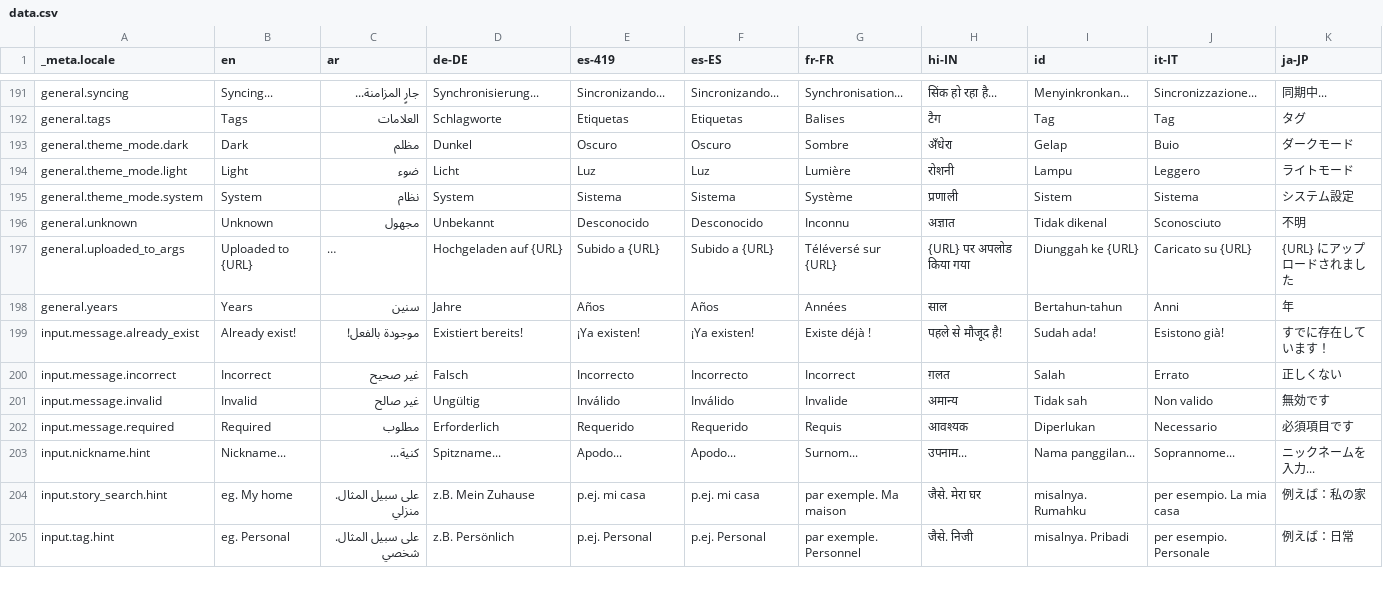
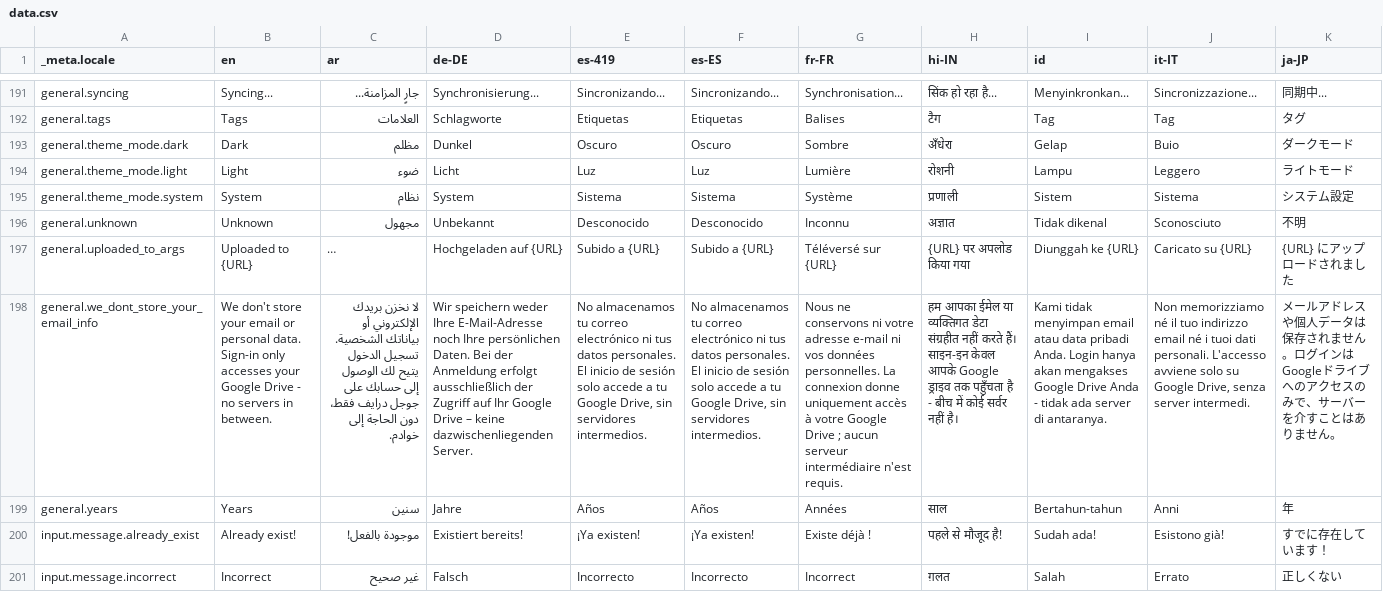
Before and after one commit to theachoem/storypad, a CSV file: bin/localization/data.csv, drawn as a sheet; only a part is shown, gaps mark what is left out; the shorter side is filled out with more unchanged rows; long unchanged cells end in …; rows hold the shown columns only; the diff covers the shown part only; the diff names each change by its address in the sheet, - before the commit and + after, or states it on an @@ line.

```diff
--- a/bin/localization/data.csv
+++ b/bin/localization/data.csv
+row 198: general.we_dont_store_your_email_info | We don't store your email or personal data. Sign-in only accesses your Google Drive - no servers in between. | لا نخزن بريدك الإلكتروني أو بياناتك الشخصية. تسجيل الدخول يتيح لك الوصول إلى حسابك على جوجل درايف فقط، دون الحاجة إلى خوادم. | Wir speichern weder Ihre E-Mail-Adresse noch Ihre persönlichen Daten. Bei der Anmeldung erfolgt ausschließlich der Zugriff auf Ihr Google Drive – keine dazwischenliegenden Server. | No almacenamos tu correo electrónico ni tus datos personales. El inicio de sesión solo accede a tu Google Drive, sin servidores intermedios. | No almacenamos tu correo electrónico ni tus datos personales. El inicio de sesión solo accede a tu Google Drive, sin servidores intermedios. | Nous ne conservons ni votre adresse e-mail ni vos données personnelles. La connexion donne uniquement accès à votre Google Drive ; aucun serveur intermédiaire n'est requis. | हम आपका ईमेल या व्यक्तिगत डेटा संग्रहीत नहीं करते हैं। साइन-इन केवल आपके Google ड्राइव तक पहुँचता है - बीच में कोई सर्वर नहीं है। | Kami tidak menyimpan email atau data pribadi Anda. Login hanya akan mengakses Google Drive Anda - tidak ada server di antaranya. | Non memorizziamo né il tuo indirizzo email né i tuoi dati personali. L'accesso avviene solo su Google Drive, senza server intermedi. | メールアドレスや個人データは保存されません。ログインはGoogleドライブへのアクセスのみで、サーバーを介すことはありません。
```
Also changed, not shown: 1 added row and 1 edited cell elsewhere in this file, 29 other files.
